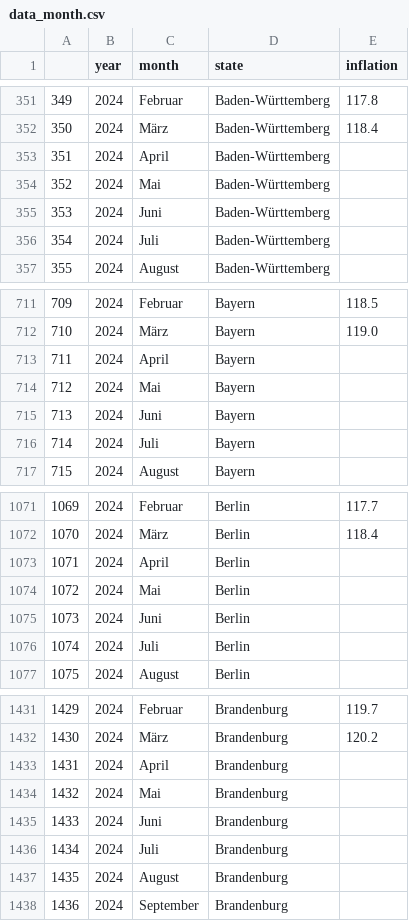
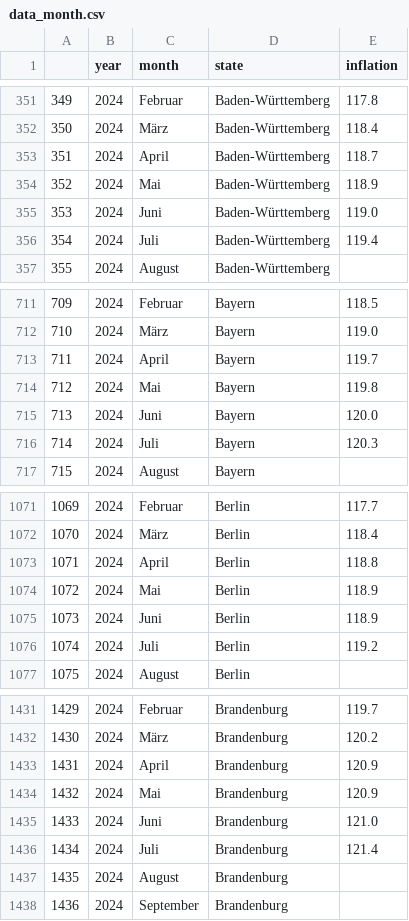
Before and after one commit to maydinn/germany_dash, a CSV file: data_month.csv, drawn as a sheet; only a part is shown, gaps mark what is left out; the diff covers the shown part only.

```diff
--- a/data_month.csv
+++ b/data_month.csv
@@ -352,6 +352,6 @@
 350,2024,März,Baden-Württemberg,118.4
-351,2024,April,Baden-Württemberg,
-352,2024,Mai,Baden-Württemberg,
-353,2024,Juni,Baden-Württemberg,
-354,2024,Juli,Baden-Württemberg,
+351,2024,April,Baden-Württemberg,118.7
+352,2024,Mai,Baden-Württemberg,118.9
+353,2024,Juni,Baden-Württemberg,119.0
+354,2024,Juli,Baden-Württemberg,119.4
 355,2024,August,Baden-Württemberg,
@@ -712,6 +712,6 @@
 710,2024,März,Bayern,119.0
-711,2024,April,Bayern,
-712,2024,Mai,Bayern,
-713,2024,Juni,Bayern,
-714,2024,Juli,Bayern,
+711,2024,April,Bayern,119.7
+712,2024,Mai,Bayern,119.8
+713,2024,Juni,Bayern,120.0
+714,2024,Juli,Bayern,120.3
 715,2024,August,Bayern,
@@ -1072,6 +1072,6 @@
 1070,2024,März,Berlin,118.4
-1071,2024,April,Berlin,
-1072,2024,Mai,Berlin,
-1073,2024,Juni,Berlin,
-1074,2024,Juli,Berlin,
+1071,2024,April,Berlin,118.8
+1072,2024,Mai,Berlin,118.9
+1073,2024,Juni,Berlin,118.9
+1074,2024,Juli,Berlin,119.2
 1075,2024,August,Berlin,
@@ -1432,6 +1432,6 @@
 1430,2024,März,Brandenburg,120.2
-1431,2024,April,Brandenburg,
-1432,2024,Mai,Brandenburg,
-1433,2024,Juni,Brandenburg,
-1434,2024,Juli,Brandenburg,
+1431,2024,April,Brandenburg,120.9
+1432,2024,Mai,Brandenburg,120.9
+1433,2024,Juni,Brandenburg,121.0
+1434,2024,Juli,Brandenburg,121.4
 1435,2024,August,Brandenburg,
```
Also changed, not shown: 48 edited cells elsewhere in this file, bun_year_dsh.csv, 1 other file.
